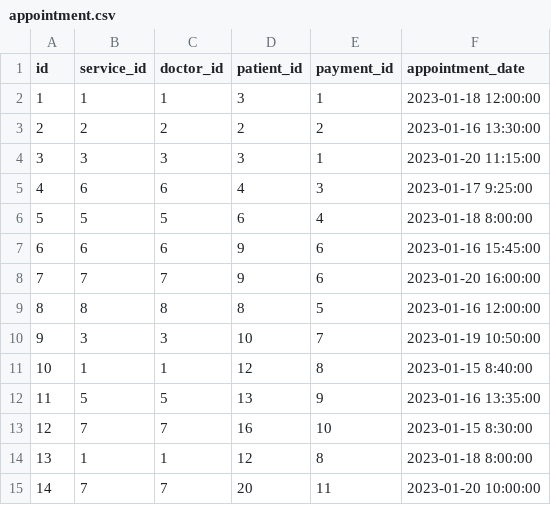
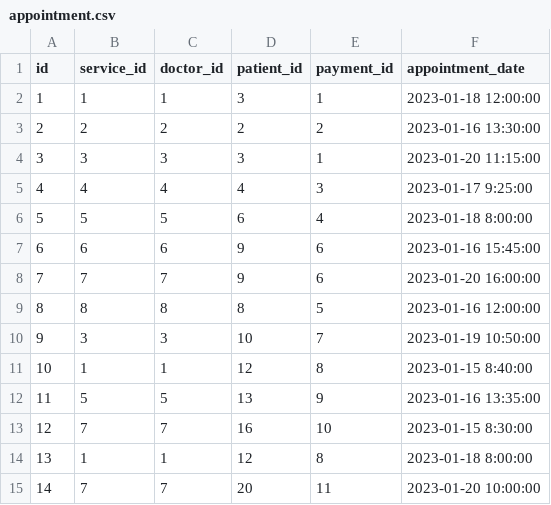
Before and after one commit to bondaxme/DataBase, a CSV file: semester work/csv_files/appointment.csv, drawn as a sheet.

```diff
--- a/semester work/csv_files/appointment.csv
+++ b/semester work/csv_files/appointment.csv
@@ -4,3 +4,3 @@ id,service_id,doctor_id,patient_id,payment_id,appointment_date
 3,3,3,3,1,2023-01-20 11:15:00
-4,6,6,4,3,2023-01-17 9:25:00
+4,4,4,4,3,2023-01-17 9:25:00
 5,5,5,6,4,2023-01-18 8:00:00
```
Also changed, not shown: semester work/csv_files/medical_card.csv, 3 other files.
